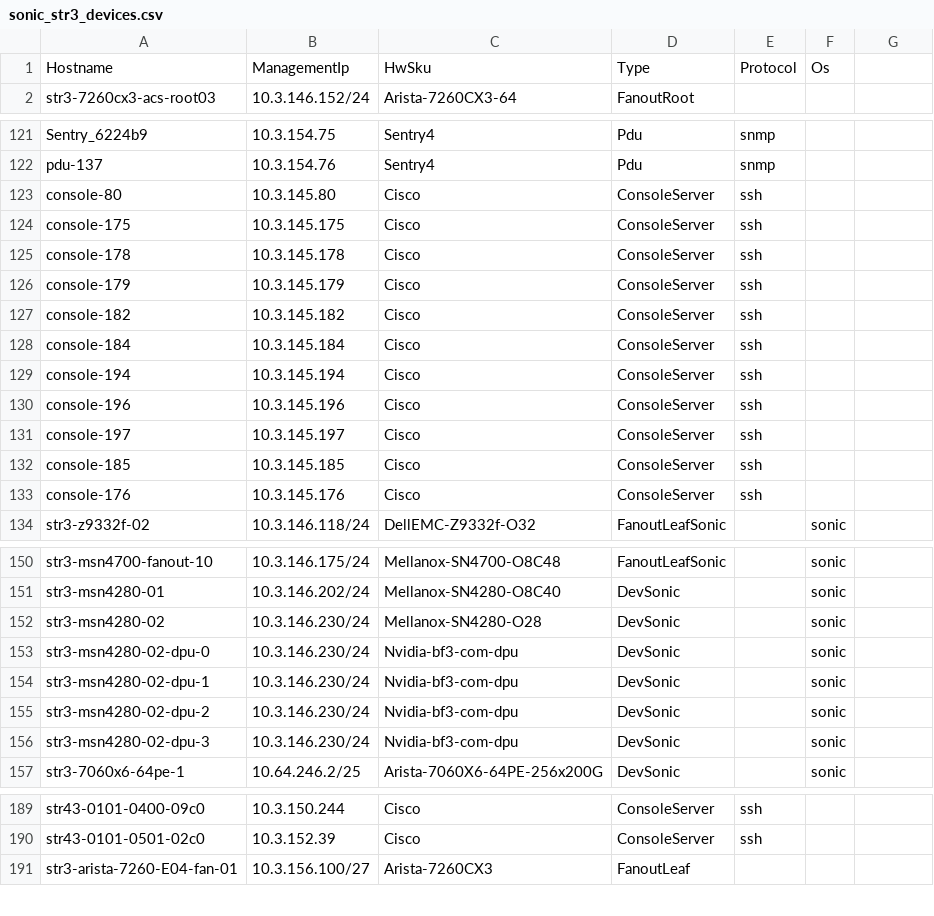
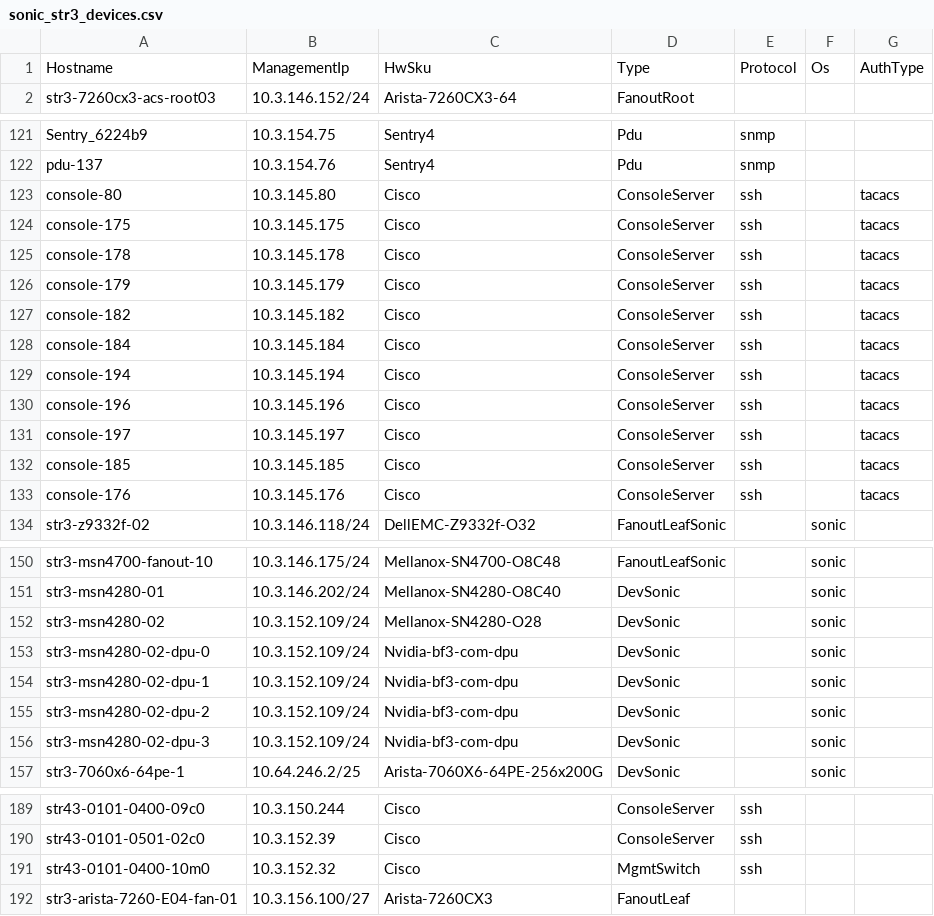
Before and after one commit to Pterosaur/sonic-mgmt, a CSV file: ansible/files/sonic_str3_devices.csv, drawn as a sheet; only a part is shown, gaps mark what is left out; the diff covers the shown part only.

```diff
--- a/ansible/files/sonic_str3_devices.csv
+++ b/ansible/files/sonic_str3_devices.csv
@@ -1,2 +1,2 @@
-Hostname,ManagementIp,HwSku,Type,Protocol,Os
+Hostname,ManagementIp,HwSku,Type,Protocol,Os,AuthType
 str3-7260cx3-acs-root03,10.3.146.152/24,Arista-7260CX3-64,FanoutRoot,,
@@ -122,13 +122,13 @@ Sentry_6224b9,10.3.154.75,Sentry4,Pdu,snmp,
 pdu-137,10.3.154.76,Sentry4,Pdu,snmp,
-console-80,10.3.145.80,Cisco,ConsoleServer,ssh,
-console-175,10.3.145.175,Cisco,ConsoleServer,ssh,
-console-178,10.3.145.178,Cisco,ConsoleServer,ssh,
-console-179,10.3.145.179,Cisco,ConsoleServer,ssh,
-console-182,10.3.145.182,Cisco,ConsoleServer,ssh,
-console-184,10.3.145.184,Cisco,ConsoleServer,ssh,
-console-194,10.3.145.194,Cisco,ConsoleServer,ssh,
-console-196,10.3.145.196,Cisco,ConsoleServer,ssh,
-console-197,10.3.145.197,Cisco,ConsoleServer,ssh,
-console-185,10.3.145.185,Cisco,ConsoleServer,ssh,
-console-176,10.3.145.176,Cisco,ConsoleServer,ssh,
+console-80,10.3.145.80,Cisco,ConsoleServer,ssh,,tacacs
+console-175,10.3.145.175,Cisco,ConsoleServer,ssh,,tacacs
+console-178,10.3.145.178,Cisco,ConsoleServer,ssh,,tacacs
+console-179,10.3.145.179,Cisco,ConsoleServer,ssh,,tacacs
+console-182,10.3.145.182,Cisco,ConsoleServer,ssh,,tacacs
+console-184,10.3.145.184,Cisco,ConsoleServer,ssh,,tacacs
+console-194,10.3.145.194,Cisco,ConsoleServer,ssh,,tacacs
+console-196,10.3.145.196,Cisco,ConsoleServer,ssh,,tacacs
+console-197,10.3.145.197,Cisco,ConsoleServer,ssh,,tacacs
+console-185,10.3.145.185,Cisco,ConsoleServer,ssh,,tacacs
+console-176,10.3.145.176,Cisco,ConsoleServer,ssh,,tacacs
 str3-z9332f-02,10.3.146.118/24,DellEMC-Z9332f-O32,FanoutLeafSonic,,sonic
@@ -151,7 +151,7 @@ str3-msn4700-fanout-10,10.3.146.175/24,Mellanox-SN4700-O8C48,FanoutLeafSonic,,so
 str3-msn4280-01,10.3.146.202/24,Mellanox-SN4280-O8C40,DevSonic,,sonic
-str3-msn4280-02,10.3.146.230/24,Mellanox-SN4280-O28,DevSonic,,sonic
-str3-msn4280-02-dpu-0,10.3.146.230/24,Nvidia-bf3-com-dpu,DevSonic,,sonic
-str3-msn4280-02-dpu-1,10.3.146.230/24,Nvidia-bf3-com-dpu,DevSonic,,sonic
-str3-msn4280-02-dpu-2,10.3.146.230/24,Nvidia-bf3-com-dpu,DevSonic,,sonic
-str3-msn4280-02-dpu-3,10.3.146.230/24,Nvidia-bf3-com-dpu,DevSonic,,sonic
+str3-msn4280-02,10.3.152.109/24,Mellanox-SN4280-O28,DevSonic,,sonic
+str3-msn4280-02-dpu-0,10.3.152.109/24,Nvidia-bf3-com-dpu,DevSonic,,sonic
+str3-msn4280-02-dpu-1,10.3.152.109/24,Nvidia-bf3-com-dpu,DevSonic,,sonic
+str3-msn4280-02-dpu-2,10.3.152.109/24,Nvidia-bf3-com-dpu,DevSonic,,sonic
+str3-msn4280-02-dpu-3,10.3.152.109/24,Nvidia-bf3-com-dpu,DevSonic,,sonic
 str3-7060x6-64pe-1,10.64.246.2/25,Arista-7060X6-64PE-256x200G,DevSonic,,sonic
@@ -190,2 +190,3 @@ str43-0101-0400-09c0,10.3.150.244,Cisco,ConsoleServer,ssh,
 str43-0101-0501-02c0,10.3.152.39,Cisco,ConsoleServer,ssh,
+str43-0101-0400-10m0,10.3.152.32,Cisco,MgmtSwitch,ssh,
 str3-arista-7260-E04-fan-01,10.3.156.100/27,Arista-7260CX3,FanoutLeaf,,
```
Also changed, not shown: 1 edited cell elsewhere in this file, ansible/files/sonic_str2_devices.csv, ansible/files/sonic_str5_devices.csv, 32 other files.
